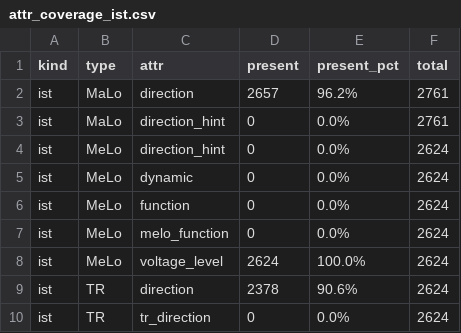
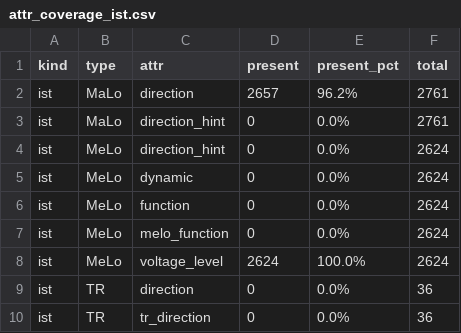
Before and after one commit to JeffreyL26/bachelor, a CSV file: analysis/descriptive/tables/attr_coverage_ist.csv, drawn as a sheet.

```diff
--- a/analysis/descriptive/tables/attr_coverage_ist.csv
+++ b/analysis/descriptive/tables/attr_coverage_ist.csv
@@ -8,3 +8,3 @@ ist,MeLo,melo_function,0,0.0%,2624
 ist,MeLo,voltage_level,2624,100.0%,2624
-ist,TR,direction,2378,90.6%,2624
-ist,TR,tr_direction,0,0.0%,2624
+ist,TR,direction,0,0.0%,36
+ist,TR,tr_direction,0,0.0%,36
```
Also changed, not shown: analysis/descriptive/tables/encoder_unknown_rates.csv, analysis/descriptive/tables/template_coverage.csv, 33 other files.
